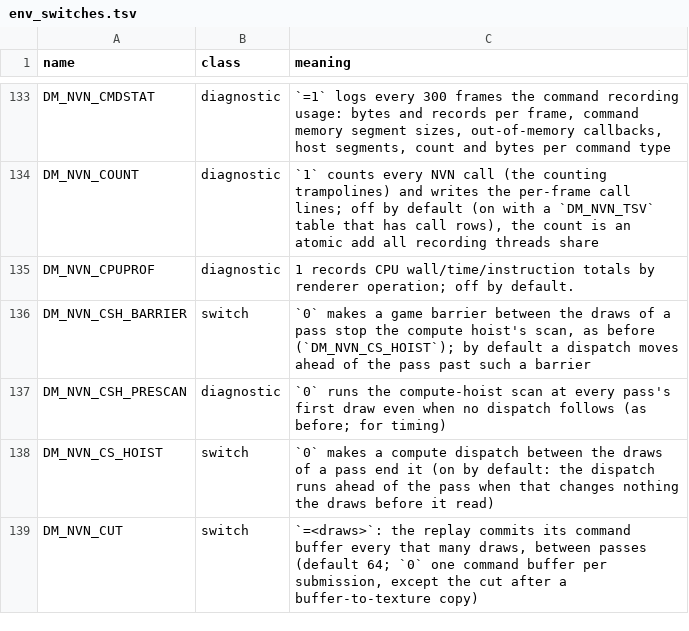
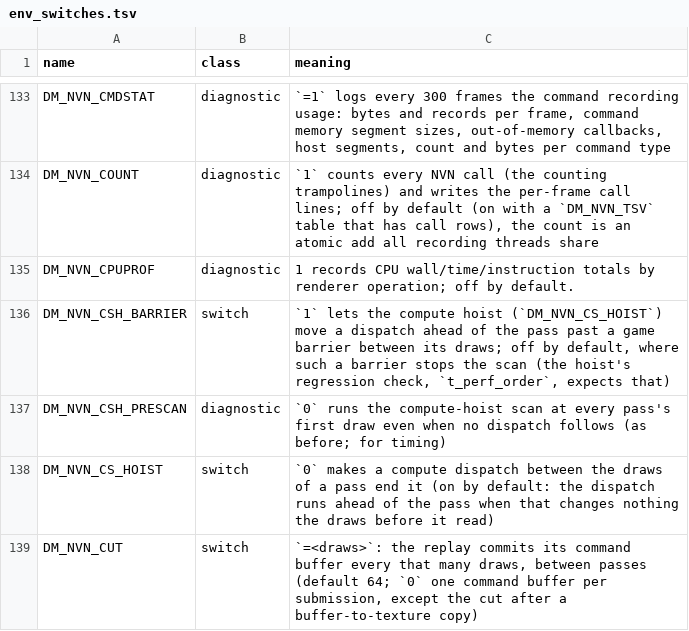
Before and after one commit to FeReuss/nxnative-oot, a TSV file: docs/env_switches.tsv, drawn as a sheet; only a part is shown, gaps mark what is left out.

```diff
--- a/docs/env_switches.tsv
+++ b/docs/env_switches.tsv
@@ -135,3 +135,3 @@ DM_NVN_COUNT	diagnostic	`1` counts every NVN call (the counting trampolines) and
 DM_NVN_CPUPROF	diagnostic	1 records CPU wall/time/instruction totals by renderer operation; off by default.
-DM_NVN_CSH_BARRIER	switch	`0` makes a game barrier between the draws of a pass stop the compute hoist's scan, as before (`DM_NVN_CS_HOIST`); by default a dispatch moves ahead of the pass past such a barrier
+DM_NVN_CSH_BARRIER	switch	`1` lets the compute hoist (`DM_NVN_CS_HOIST`) move a dispatch ahead of the pass past a game barrier between its draws; off by default, where such a barrier stops the scan (the hoist's regression check, `t_perf_order`, expects that)
 DM_NVN_CSH_PRESCAN	diagnostic	`0` runs the compute-hoist scan at every pass's first draw even when no dispatch follows (as before; for timing)
```
Also changed, not shown: 1 other file.
